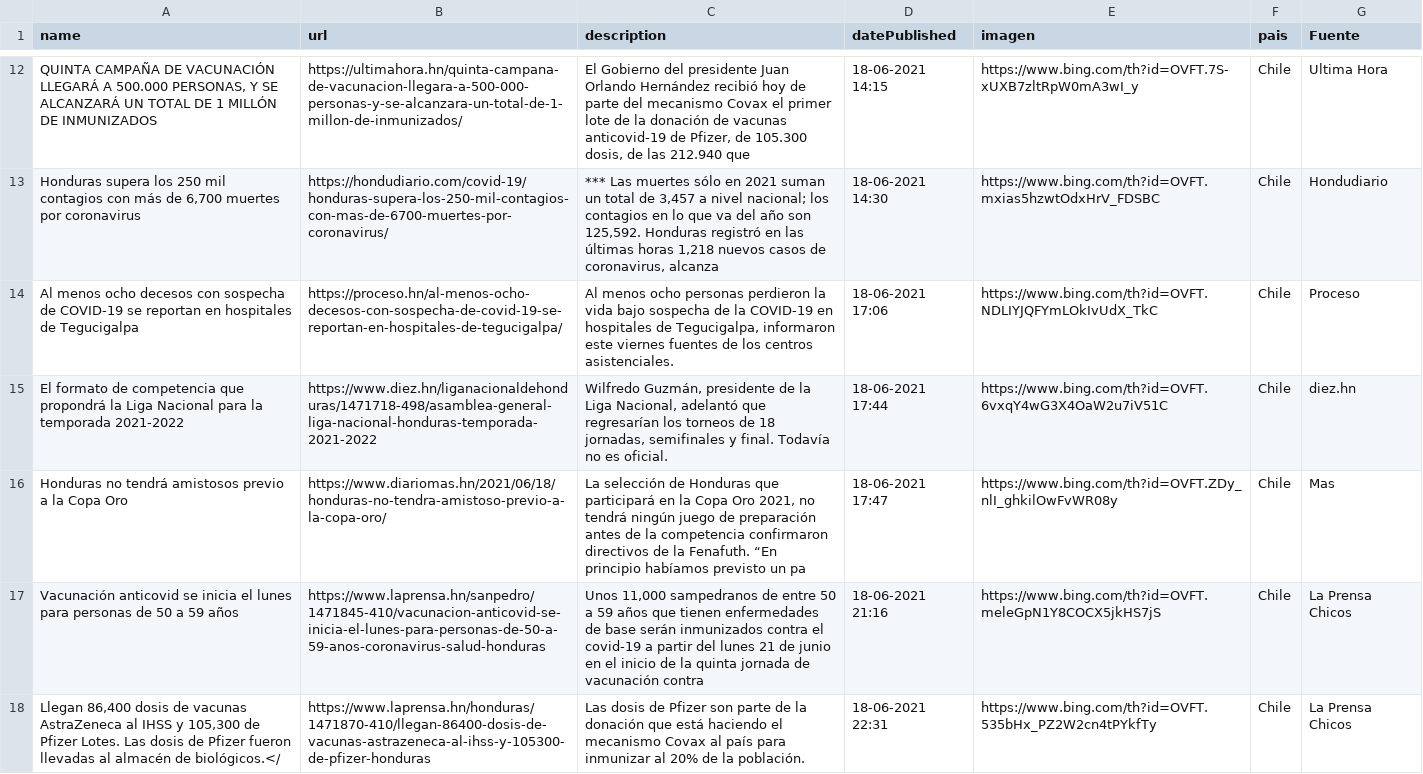
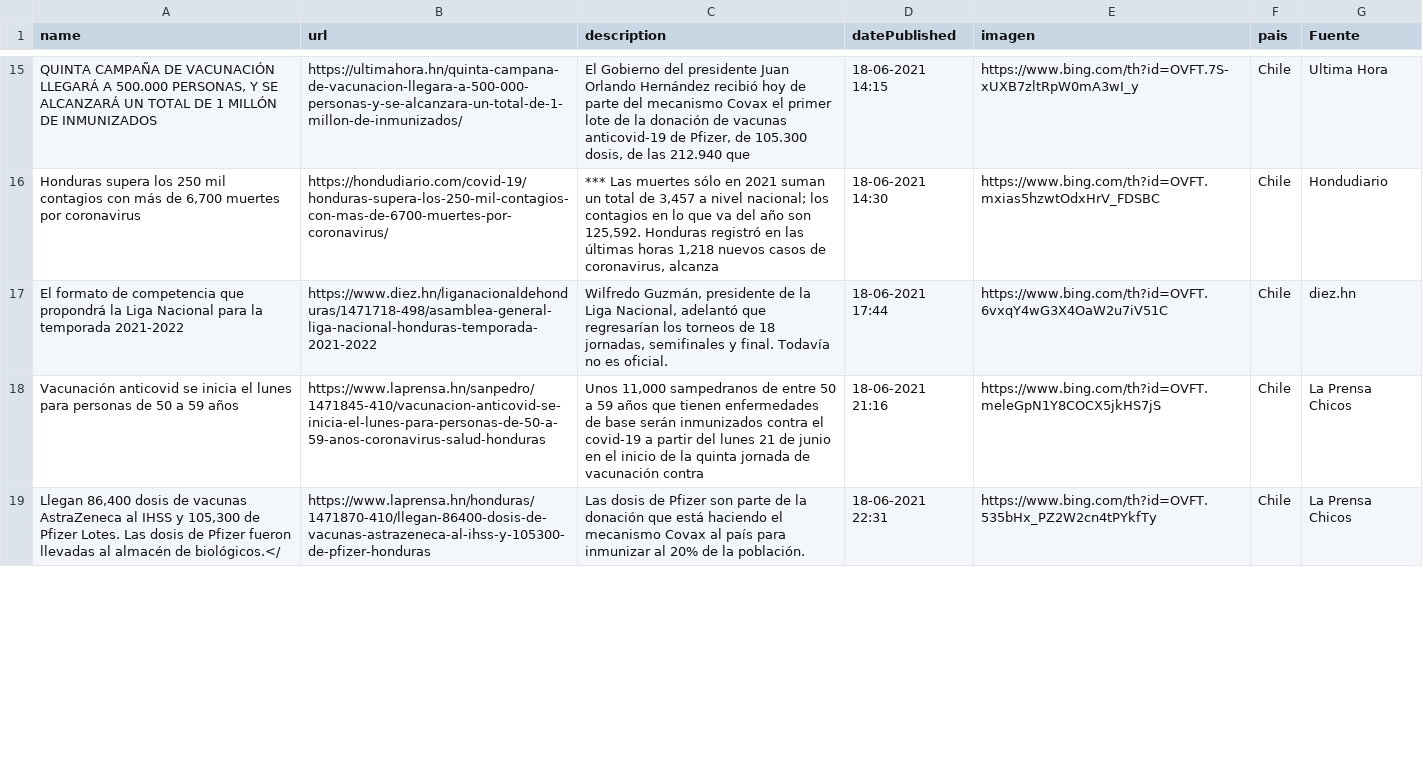
Before and after one commit to hectorflores329/github-actions_HN, a CSV file: Bing/News/Honduras.csv, drawn as a sheet; only a part is shown, gaps mark what is left out; removed rows and columns are numbered as before the commit, all else as after; the diff covers the shown part only; the diff names each change by its address in the sheet, - before the commit and + after, or states it on an @@ line.

Commit message:
Descargado archivos

```diff
--- a/Bing/News/Honduras.csv
+++ b/Bing/News/Honduras.csv
-row 14: Al menos ocho decesos con sospecha de COVID-19 se reportan en hospitales de Tegucigalpa | https://proceso.hn/al-menos-ocho-decesos-con-sospecha-de-covid-19-se-reportan-en-hospitales-de-tegucigalpa/ | Al menos ocho personas perdieron la vida bajo sospecha de la COVID-19 en hospitales de Tegucigalpa, informaron este viernes fuentes de los centros asistenciales. | 18-06-2021 17:06 | https://www.bing.com/th?id=OVFT.NDLIYJQFYmLOkIvUdX_TkC | Chile | Proceso
-row 16: Honduras no tendrá amistosos previo a la Copa Oro | https://www.diariomas.hn/2021/06/18/honduras-no-tendra-amistoso-previo-a-la-copa-oro/ | La selección de Honduras que participará en la Copa Oro 2021, no tendrá ningún juego de preparación antes de la competencia confirmaron directivos de la Fenafuth. “En principio habíamos previsto un pa | 18-06-2021 17:47 | https://www.bing.com/th?id=OVFT.ZDy_nlI_ghkilOwFvWR08y | Chile | Mas
```
Also changed, not shown: 3 added rows and 6 edited cells elsewhere in this file.
